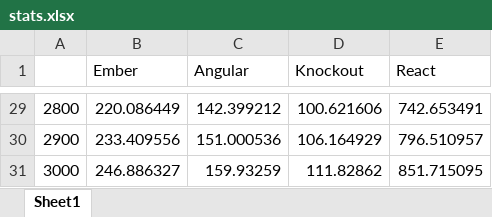
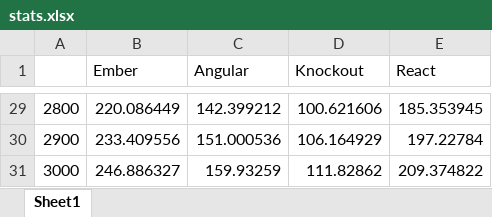
Before and after one commit to new-proimage/insanely-big-tables, an Excel workbook: stats/stats.xlsx, sheet Sheet1, drawn as a sheet; only a part is shown, gaps mark what is left out; values as stored, in another font and other column widths than the file's, no borders; charts and pictures not drawn; the diff covers the shown part only; the diff names each change by its address in the sheet, - before the commit and + after, or states it on an @@ line.

Commit message:
react stats updated

```diff
--- a/stats/stats.xlsx (sheet Sheet1)
+++ b/stats/stats.xlsx (sheet Sheet1)
-E29 (React): 742.653491
+E29 (React): 185.353945
-E30 (React): 796.510957
+E30 (React): 197.22784
-E31 (React): 851.715095
+E31 (React): 209.374822
```
Also changed, not shown: 27 edited cells elsewhere in this sheet, charts or pictures, 1 other file.
